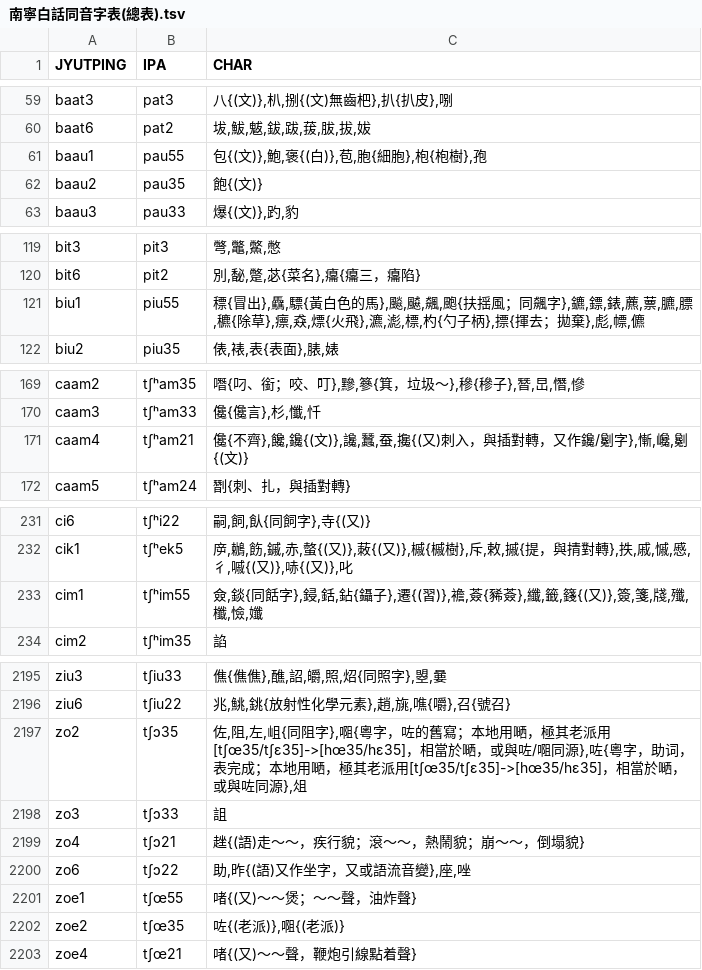
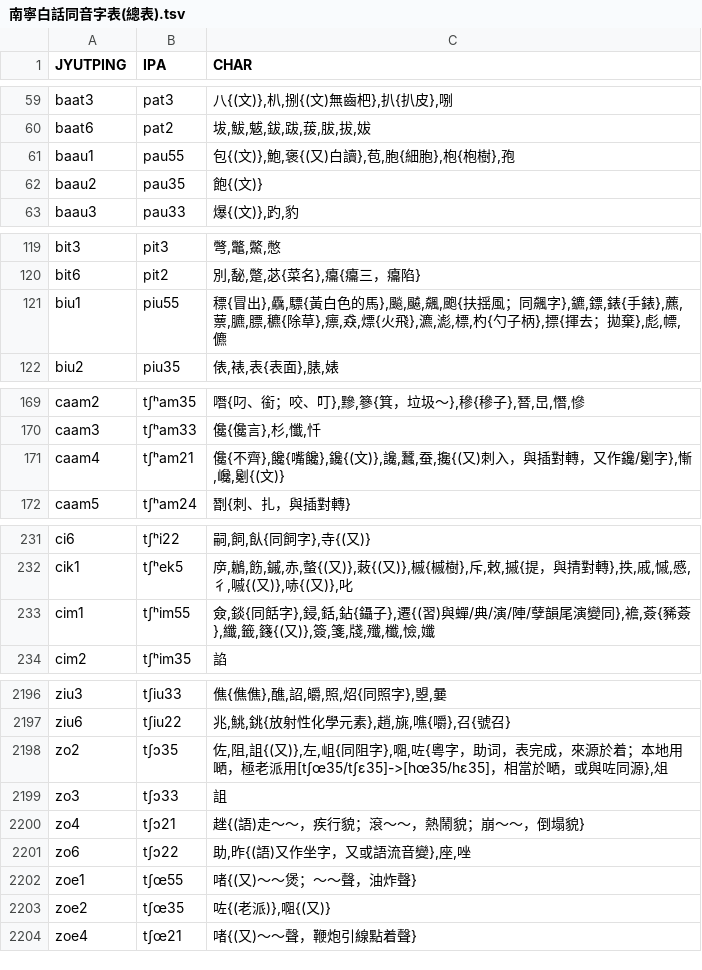
Before and after one commit to leimaau/Nanning-Dialect-Manual, a TSV file: 南寧白話同音字表(總表).tsv, drawn as a sheet; only a part is shown, gaps mark what is left out; the diff covers the shown part only.

```diff
--- a/南寧白話同音字表(總表).tsv
+++ b/南寧白話同音字表(總表).tsv
@@ -60,3 +60,3 @@ baat3	pat3	八{(文)},朳,捌{(文)無齒杷},扒{扒皮},哵
 baat6	pat2	坺,鮁,魃,鈸,跋,菝,胈,拔,妭
-baau1	pau55	包{(文)},鮑,褒{(白)},苞,胞{細胞},枹{枹樹},孢
+baau1	pau55	包{(文)},鮑,褒{(又)白讀},苞,胞{細胞},枹{枹樹},孢
 baau2	pau35	飽{(文)}
@@ -120,3 +120,3 @@ bit3	pit3	彆,鼈,鱉,憋
 bit6	pit2	別,馝,蹩,苾{菜名},癟{癟三，癟陷}
-biu1	piu55	䅺{冒出},驫,驃{黃白色的馬},飈,飇,飆,颮{扶揺風；同飆字},鑣,鏢,錶,藨,蔈,臕,膘,穮{除草},瘭,猋,熛{火飛},瀌,滮,標,杓{勺子柄},摽{揮去；拋棄},彪,幖,儦
+biu1	piu55	䅺{冒出},驫,驃{黃白色的馬},飈,飇,飆,颮{扶揺風；同飆字},鑣,鏢,錶{手錶},藨,蔈,臕,膘,穮{除草},瘭,猋,熛{火飛},瀌,滮,標,杓{勺子柄},摽{揮去；拋棄},彪,幖,儦
 biu2	piu35	俵,裱,表{表面},脿,婊
@@ -170,3 +170,3 @@ caam2	tʃʰam35	噆{叼、銜；咬、叮},黲,篸{箕，垃圾～},穇{穇子},
 caam3	tʃʰam33	儳{儳言},杉,懺,忏
-caam4	tʃʰam21	儳{不齊},饞,鑱{(文)},讒,蠶,蚕,攙{(又)刺入，與插對轉，又作鑱/劖字},慚,巉,劖{(文)}
+caam4	tʃʰam21	儳{不齊},饞{嘴饞},鑱{(文)},讒,蠶,蚕,攙{(又)刺入，與插對轉，又作鑱/劖字},慚,巉,劖{(文)}
 caam5	tʃʰam24	㔆{刺、扎，與插對轉}
@@ -232,3 +232,3 @@ ci6	tʃʰi22	嗣,飼,飤{同飼字},寺{(又)}
 cik1	tʃʰek5	㡿,鶒,飭,鏚,赤,螫{(又)},蓛{(又)},槭{槭樹},斥,敕,摵{提，與掅對轉},抶,戚,慽,慼,彳,嘁{(又)},哧{(又)},叱
-cim1	tʃʰim55	僉,錟{同餂字},鋟,銛,鉆{鑷子},遷{(習)},襜,薟{豨薟},纖,籤,籛{(又)},簽,箋,牋,殲,櫼,憸,孅
+cim1	tʃʰim55	僉,錟{同餂字},鋟,銛,鉆{鑷子},遷{(習)與蟬/典/演/陣/孽韻尾演變同},襜,薟{豨薟},纖,籤,籛{(又)},簽,箋,牋,殲,櫼,憸,孅
 cim2	tʃʰim35	諂
@@ -2196,3 +2197,3 @@ ziu3	tʃiu33	僬{僬僬},醮,詔,皭,照,炤{同照字},曌,嘦
 ziu6	tʃiu22	兆,鮡,銚{放射性化學元素},趙,旐,噍{嚼},召{號召}
-zo2	tʃɔ35	佐,阻,左,岨{同阻字},唨{粵字，咗的舊寫；本地用嗮，極其老派用[tʃœ35/tʃɛ35]->[hœ35/hɛ35]，相當於嗮，或與咗/唨同源},咗{粵字，助词，表完成；本地用嗮，極其老派用[tʃœ35/tʃɛ35]->[hœ35/hɛ35]，相當於嗮，或與咗同源},俎
+zo2	tʃɔ35	佐,阻,詛{(又)},左,岨{同阻字},唨,咗{粵字，助词，表完成，來源於着；本地用嗮，極老派用[tʃœ35/tʃɛ35]->[hœ35/hɛ35]，相當於嗮，或與咗同源},俎
 zo3	tʃɔ33	詛
@@ -2201,3 +2202,3 @@ zo6	tʃɔ22	助,昨{(語)又作坐字，又或語流音變},座,唑
 zoe1	tʃœ55	啫{(又)～～煲；～～聲，油炸聲}
-zoe2	tʃœ35	咗{(老派)},唨{(老派)}
+zoe2	tʃœ35	咗{(老派)},唨{(又)}
 zoe4	tʃœ21	啫{(又)～～聲，鞭炮引線點着聲}
```
Also changed, not shown: 1 added row and 29 edited cells elsewhere in this file, 南寧亭子平話同音字表(總表).tsv, 南寧亭子平話單字音表(總表).tsv, 3 other files.
